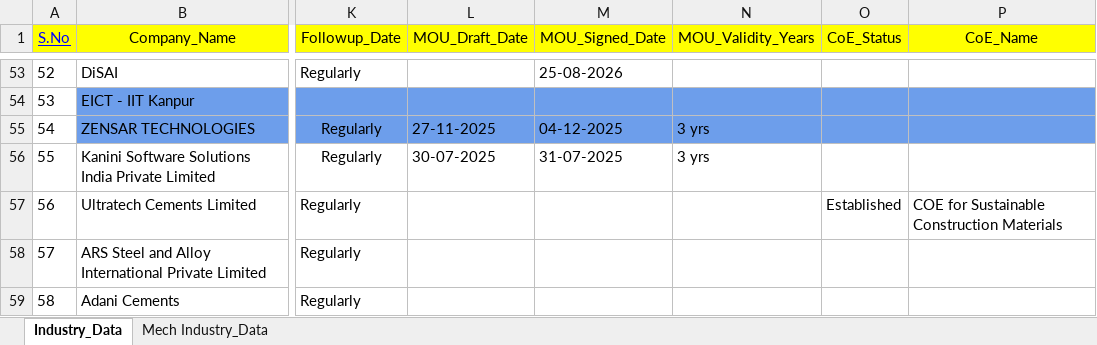
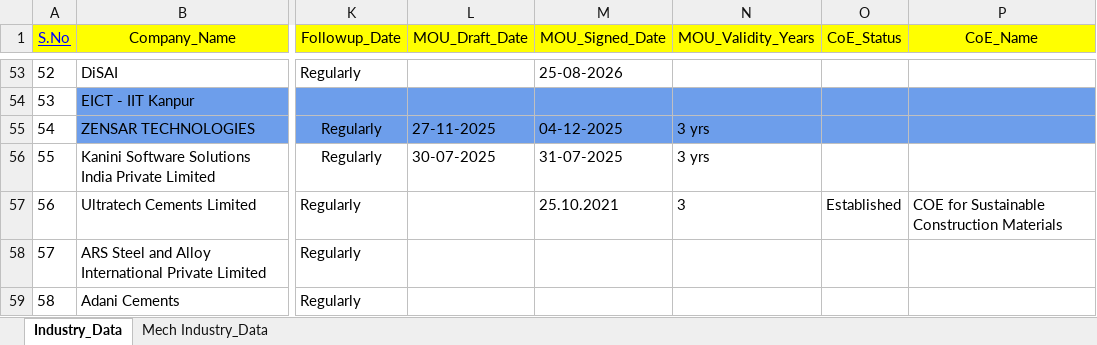
Before and after one commit to Mohan171820/iic-mou-dashboard, an Excel workbook: data/Google_Sheet_Synced.xlsx, sheet Industry_Data, drawn as a sheet; only a part is shown, gaps mark what is left out; values as stored, in another font and other column widths than the file's, no borders; charts and pictures not drawn; the diff names each change by its address in the sheet, - before the commit and + after, or states it on an @@ line.

```diff
--- a/data/Google_Sheet_Synced.xlsx (sheet Industry_Data)
+++ b/data/Google_Sheet_Synced.xlsx (sheet Industry_Data)
-M57 (MOU_Signed_Date): (empty)
+M57 (MOU_Signed_Date): 25.10.2021
-N57 (MOU_Validity_Years): (empty)
+N57 (MOU_Validity_Years): 3
```
Also changed, not shown: 8 other files.
